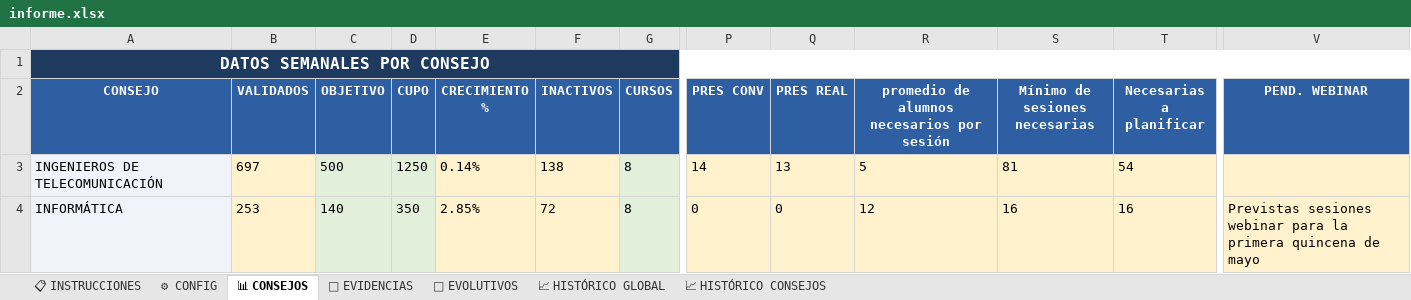
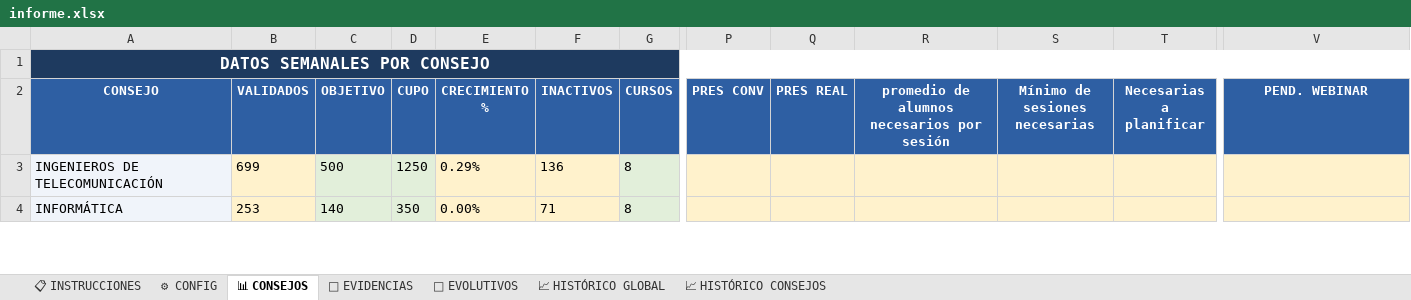
Before and after one commit to rinconrobertoj-oss/dashboard_V5, an Excel workbook: data/informe.xlsx, sheet 📊 CONSEJOS, drawn as a sheet; only a part is shown, gaps mark what is left out; values as stored, in another font and other column widths than the file's, no borders; the diff covers the shown part only; the diff names each change by its address in the sheet, - before the commit and + after, or states it on an @@ line.

```diff
--- a/data/informe.xlsx (sheet 📊 CONSEJOS)
+++ b/data/informe.xlsx (sheet 📊 CONSEJOS)
-B3 (VALIDADOS): 697
+B3 (VALIDADOS): 699
-E3 (CRECIMIENTO %): 0.14%
+E3 (CRECIMIENTO %): 0.29%
-F3 (INACTIVOS): 138
+F3 (INACTIVOS): 136
-P3 (PRES CONV): 14
+P3 (PRES CONV): (empty)
-Q3 (PRES REAL): 13
+Q3 (PRES REAL): (empty)
-R3: 5
+R3: (empty)
-S3 (Mínimo de sesiones necesarias): 81
+S3 (Mínimo de sesiones necesarias): (empty)
-T3 (Necesarias a planificar): 54
+T3 (Necesarias a planificar): (empty)
-E4 (CRECIMIENTO %): 2.85%
+E4 (CRECIMIENTO %): 0.00%
-F4 (INACTIVOS): 72
+F4 (INACTIVOS): 71
-P4 (PRES CONV): 0
+P4 (PRES CONV): (empty)
-Q4 (PRES REAL): 0
+Q4 (PRES REAL): (empty)
-R4: 12
+R4: (empty)
-S4 (Mínimo de sesiones necesarias): 16
+S4 (Mínimo de sesiones necesarias): (empty)
-T4 (Necesarias a planificar): 16
+T4 (Necesarias a planificar): (empty)
-V4 (PEND. WEBINAR): Previstas sesiones webinar para la primera quincena de mayo
+V4 (PEND. WEBINAR): (empty)
```
Also changed, not shown: 163 edited cells elsewhere in this sheet, sheet 📁 EVIDENCIAS, sheet 📈 HISTÓRICO CONSEJOS, sheet 🚀 EVOLUTIVOS, sheet 📈 HISTÓRICO GLOBAL, sheet ⚙ CONFIG, 1 other file.
